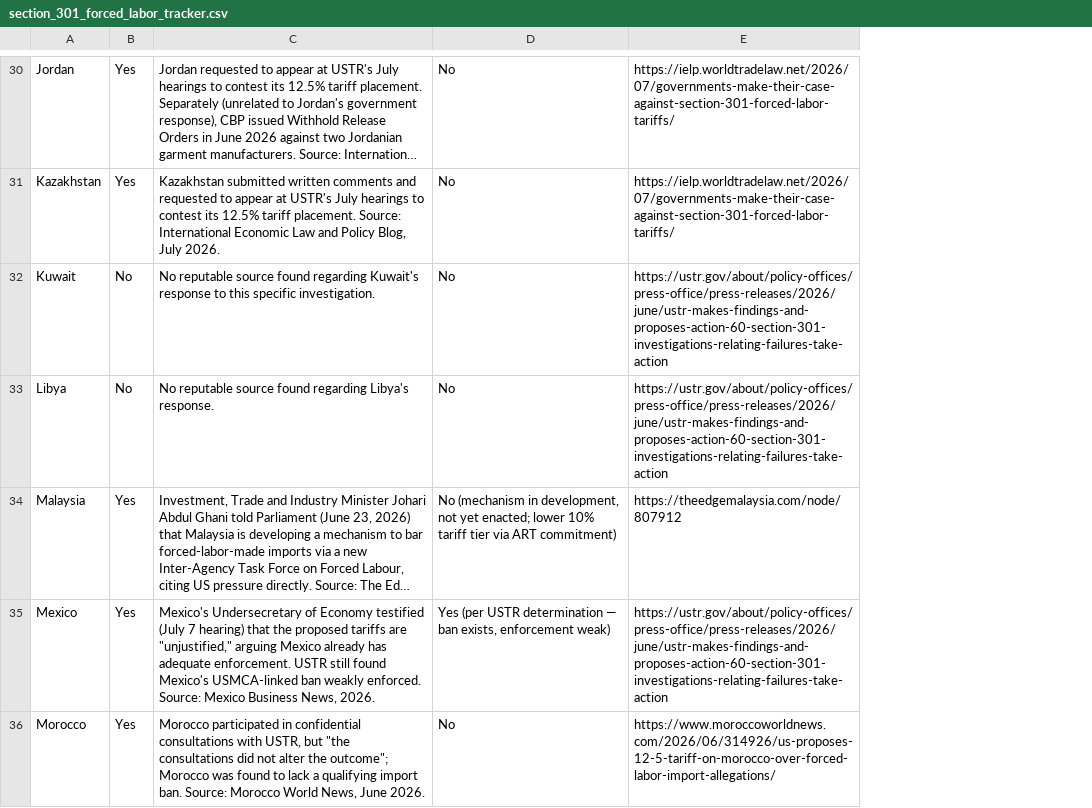
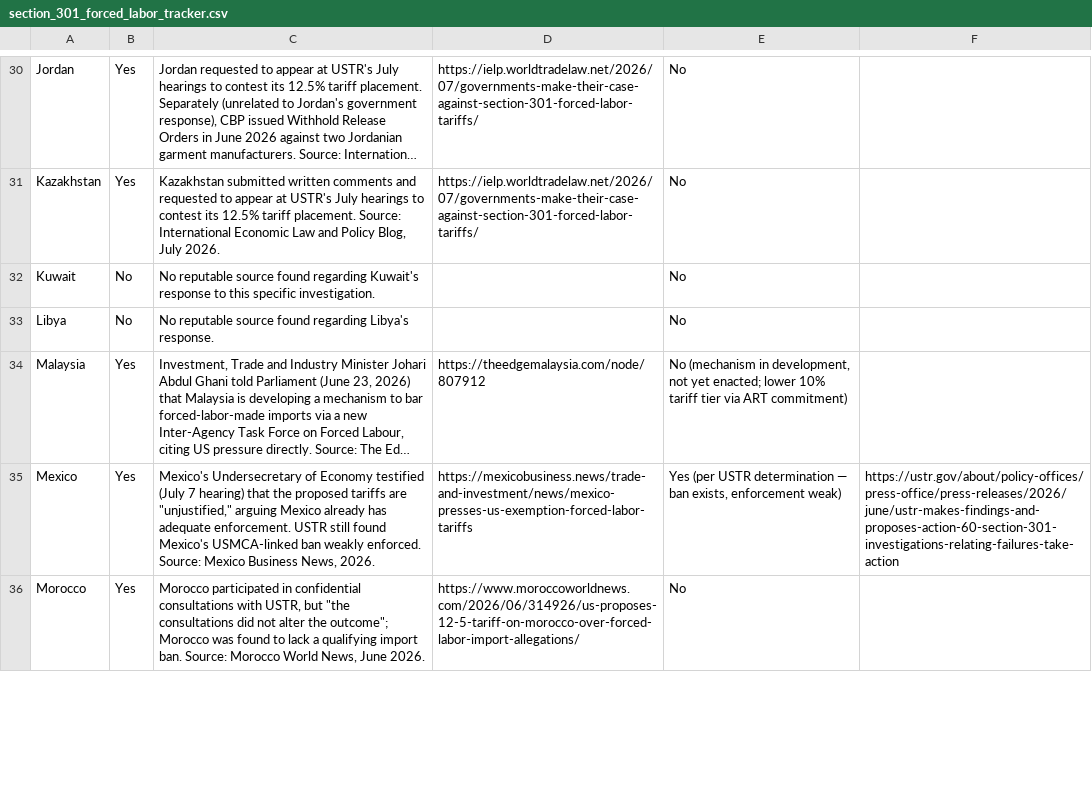
Before and after one commit to arifshehab/test-repo, a CSV file: section_301_forced_labor_tracker.csv, drawn as a sheet; only a part is shown, gaps mark what is left out; long unchanged cells end in …; addresses are those after the commit; the diff covers the shown part only; the diff names each change by its address in the sheet, - before the commit and + after, or states it on an @@ line.

```diff
--- a/section_301_forced_labor_tracker.csv
+++ b/section_301_forced_labor_tracker.csv
+column D, rows 30-36: https://ielp.worldtradelaw.net/2026/07/governments-make-their-case-against-section-301-forced-labor-tariffs/ | https://ielp.worldtradelaw.net/2026/07/governments-make-their-case-against-section-301-forced-labor-tariffs/ |  |  | https://theedgemalaysia.com/node/807912 | https://mexicobusiness.news/trade-and-investment/news/mexico-presses-us-exemption-forced-labor-tariffs | https://www.moroccoworldnews.com/2026/06/314926/us-proposes-12-5-tariff-on-morocco-over-forced-labor-import-allegations/
-F30:F31: https://ielp.worldtradelaw.net/2026/07/governments-make-their-case-against-section-301-forced-labor-tariffs/
+F30:F31: (empty)
-F32:F33: https://ustr.gov/about/policy-offices/press-office/press-releases/2026/june/ustr-makes-findings-and-proposes-action-60-section-301-investigations-relating-failures-take-action
+F32:F33: (empty)
-F34: https://theedgemalaysia.com/node/807912
+F34: (empty)
-F36: https://www.moroccoworldnews.com/2026/06/314926/us-proposes-12-5-tariff-on-morocco-over-forced-labor-import-allegations/
+F36: (empty)
```
Also changed, not shown: 43 edited cells elsewhere in this file.
